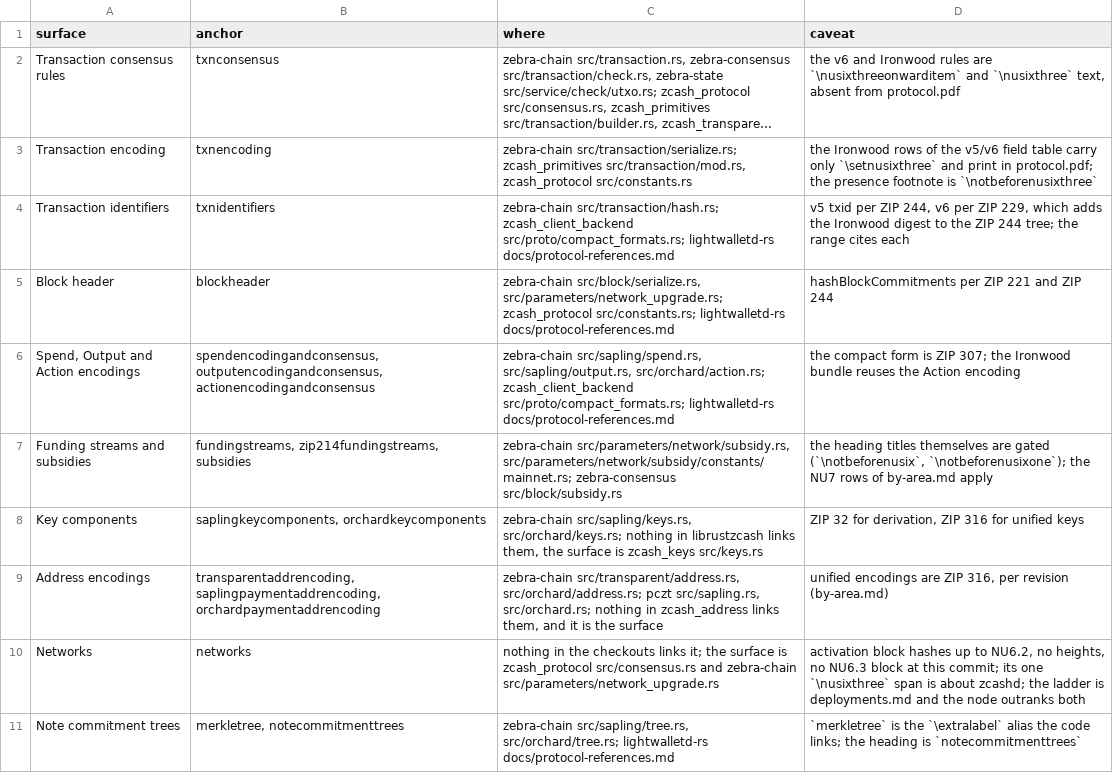
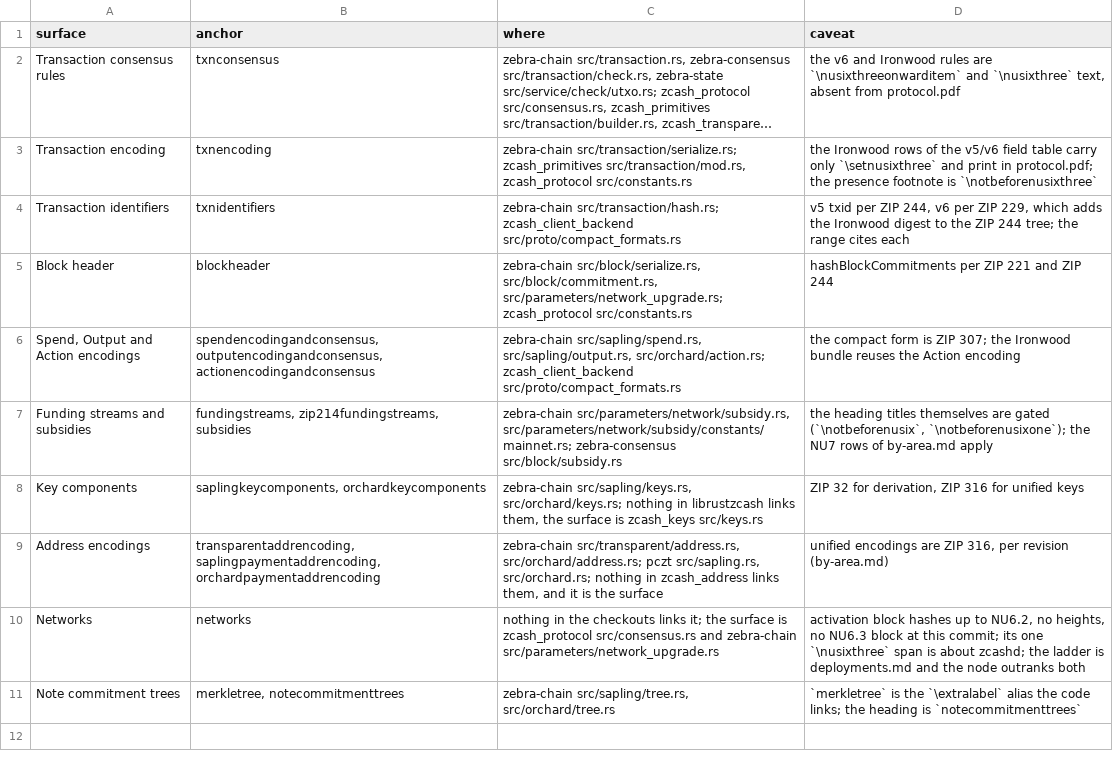
Before and after one commit to jpgonzalezra/zipcompass, a TSV file: skills/zips/references/spec-anchors.tsv, drawn as a sheet; long unchanged cells end in …; the diff names each change by its address in the sheet, - before the commit and + after, or states it on an @@ line.

```diff
--- a/skills/zips/references/spec-anchors.tsv
+++ b/skills/zips/references/spec-anchors.tsv
-C4 (where): …src/transaction/hash.rs; zcash_client_backend src/proto/compact_formats.rs; lightwalletd-rs docs/protocol-references.md
+C4 (where): …src/transaction/hash.rs; zcash_client_backend src/proto/compact_formats.rs
-C5 (where): zebra-chain src/block/serialize.rs, src/parameters/network_upgrade.rs; zcash_protocol src/constants.rs; lightwalletd-rs docs/protocol-references.md
+C5 (where): zebra-chain src/block/serialize.rs, src/block/commitment.rs, src/parameters/network_upgrade.rs; zcash_protocol src/constants.rs
-C6 (where): …src/orchard/action.rs; zcash_client_backend src/proto/compact_formats.rs; lightwalletd-rs docs/protocol-references.md
+C6 (where): …src/orchard/action.rs; zcash_client_backend src/proto/compact_formats.rs
-C11 (where): zebra-chain src/sapling/tree.rs, src/orchard/tree.rs; lightwalletd-rs docs/protocol-references.md
+C11 (where): zebra-chain src/sapling/tree.rs, src/orchard/tree.rs
```
Also changed, not shown: skills/zips/references/by-area.tsv, 3 other files.
